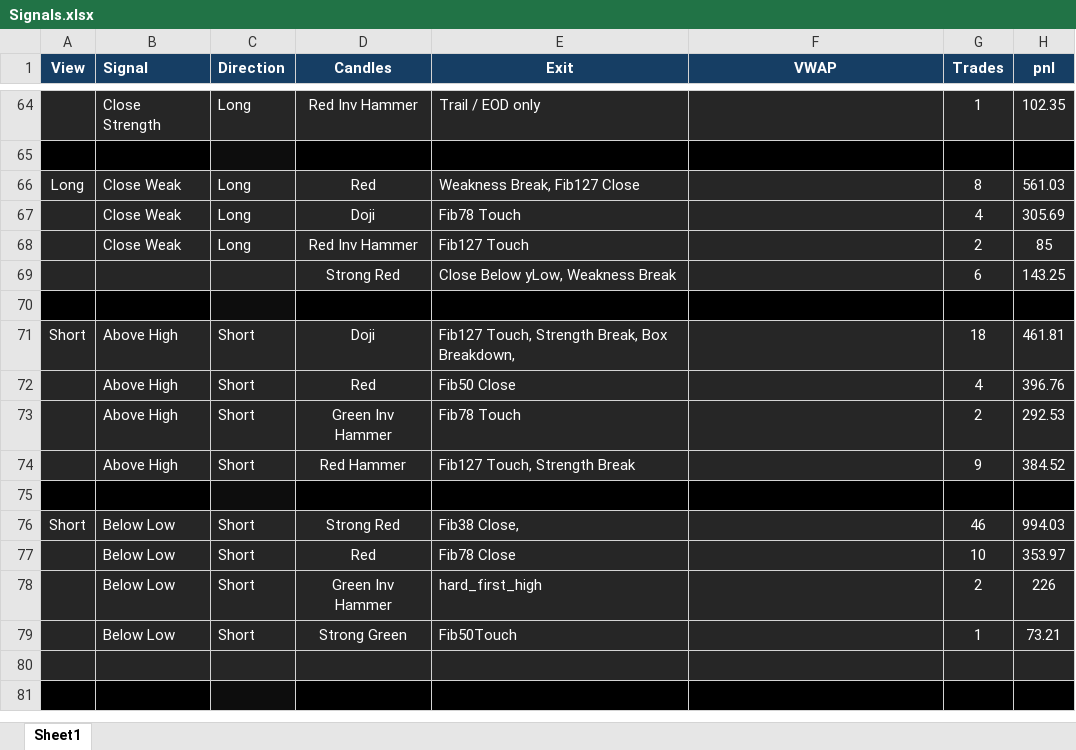
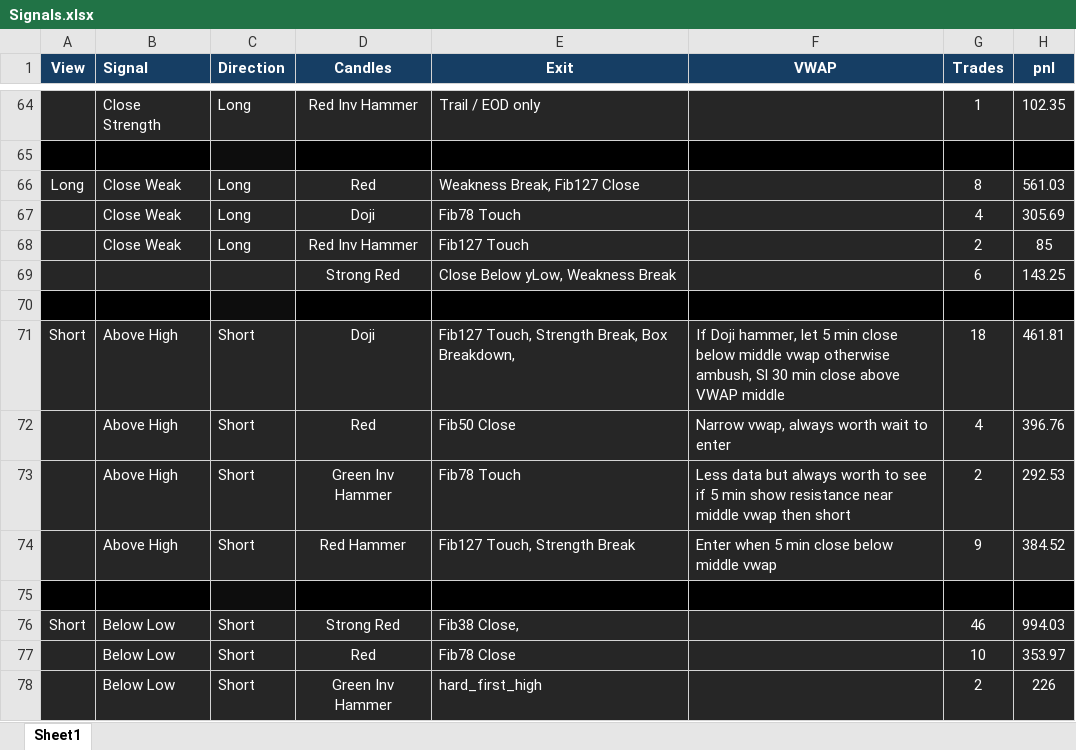
Before and after one commit to SinghVerm/Backtest, an Excel workbook: Signals.xlsx, sheet Sheet1, drawn as a sheet; only a part is shown, gaps mark what is left out; the shorter side is filled out with more unchanged rows; values as stored, in another font and other column widths than the file's, no borders; conditional formats not drawn; the diff names each change by its address in the sheet, - before the commit and + after, or states it on an @@ line.

```diff
--- a/Signals.xlsx (sheet Sheet1)
+++ b/Signals.xlsx (sheet Sheet1)
-F71 (VWAP): (empty)
+F71 (VWAP): If Doji hammer, let 5 min close below middle vwap otherwise ambush, Sl 30 min close above VWAP middle
-F72 (VWAP): (empty)
+F72 (VWAP): Narrow vwap, always worth wait to enter
-F73 (VWAP): (empty)
+F73 (VWAP): Less data but always worth to see if 5 min show resistance near middle vwap then short
-F74 (VWAP): (empty)
+F74 (VWAP): Enter when 5 min close below middle vwap
```
Also changed, not shown: 2 other files.
